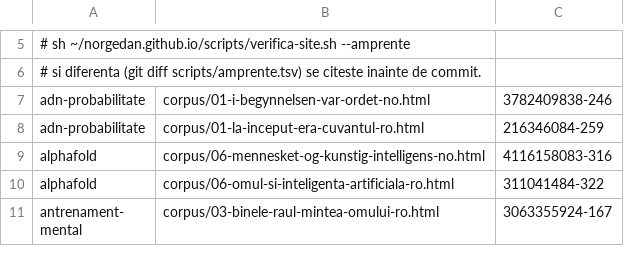
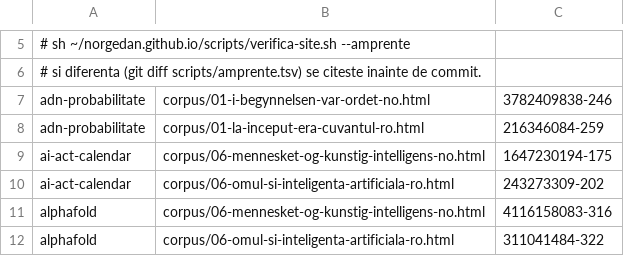
Before and after one commit to norgedan/norgedan.github.io, a TSV file: scripts/amprente.tsv, drawn as a sheet; only a part is shown, gaps mark what is left out; the shorter side is filled out with more unchanged rows.

Commit message:
pas56: ai-act-calendar in registru si amprente; formularea veche retrasa; documentele la zi

```diff
--- a/scripts/amprente.tsv
+++ b/scripts/amprente.tsv
@@ -8,2 +8,4 @@ adn-probabilitate	corpus/01-i-begynnelsen-var-ordet-no.html	3782409838-246
 adn-probabilitate	corpus/01-la-inceput-era-cuvantul-ro.html	216346084-259
+ai-act-calendar	corpus/06-mennesket-og-kunstig-intelligens-no.html	1647230194-175
+ai-act-calendar	corpus/06-omul-si-inteligenta-artificiala-ro.html	243273309-202
 alphafold	corpus/06-mennesket-og-kunstig-intelligens-no.html	4116158083-316
```
Also changed, not shown: scripts/afirmatii.tsv, 4 other files.
